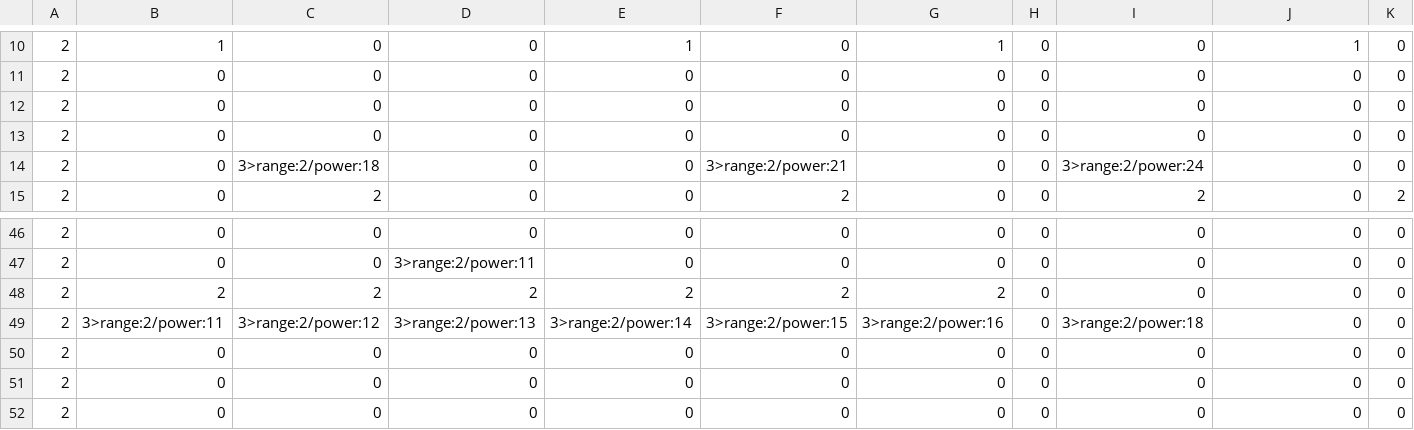
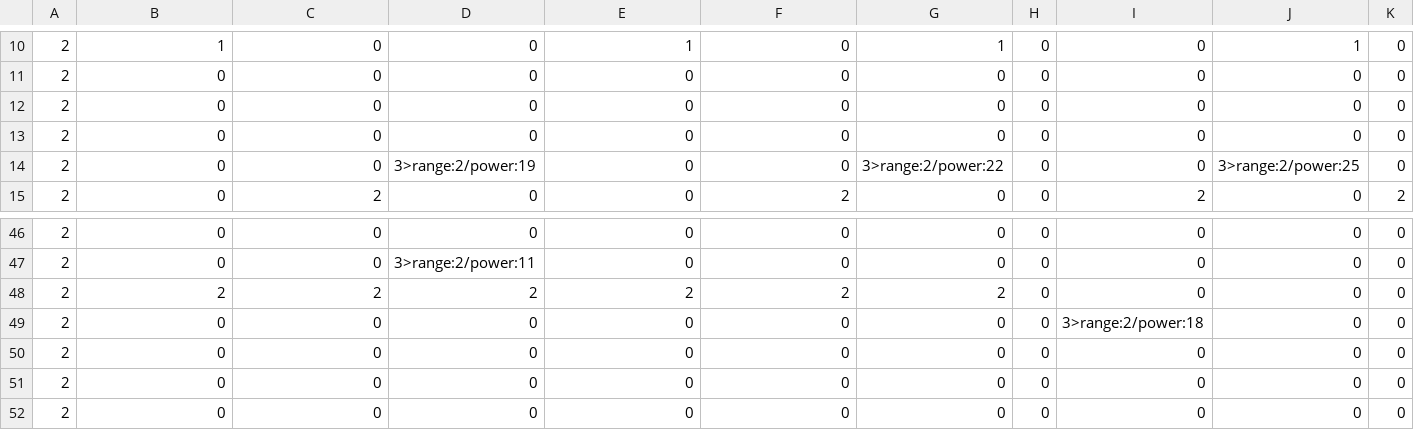
Before and after one commit to Roni2032/202410_BlastJump, a CSV file: media/Maps/Stage04.csv (was media/Maps/Stage05.csv), drawn as a sheet; only a part is shown, gaps mark what is left out; the diff names each change by its address in the sheet, - before the commit and + after, or states it on an @@ line.

Commit message:
マップの数字変更中を詰み要素なし

```diff
--- a/media/Maps/Stage05.csv
+++ b/media/Maps/Stage04.csv
-C14: 3>range:2/power:18
+C14: 0
-D14: 0
+D14: 3>range:2/power:19
-F14: 3>range:2/power:21
+F14: 0
-G14: 0
+G14: 3>range:2/power:22
-I14: 3>range:2/power:24
+I14: 0
-J14: 0
+J14: 3>range:2/power:25
-B49: 3>range:2/power:11
+B49: 0
-C49: 3>range:2/power:12
+C49: 0
-D49: 3>range:2/power:13
+D49: 0
-E49: 3>range:2/power:14
+E49: 0
-F49: 3>range:2/power:15
+F49: 0
-G49: 3>range:2/power:16
+G49: 0
```
